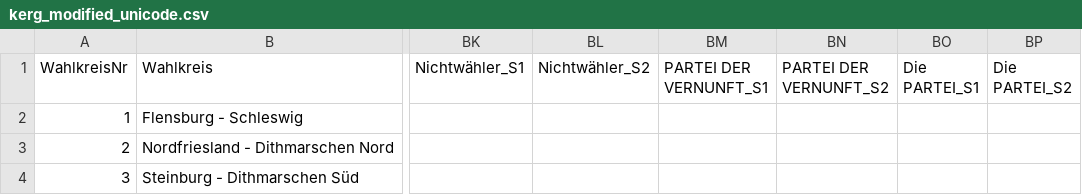
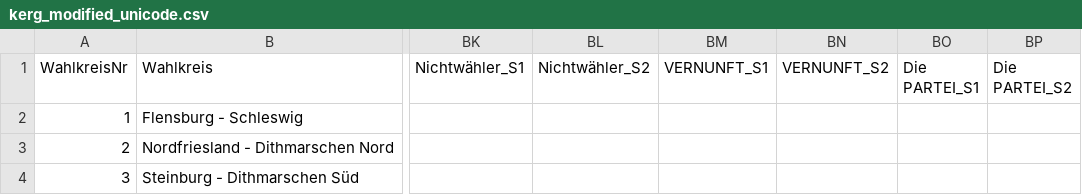
Before and after one commit to lukasvogel/wahlsystem, a CSV file: data/kerg_modified_unicode.csv, drawn as a sheet; only a part is shown, gaps mark what is left out; the diff names each change by its address in the sheet, - before the commit and + after, or states it on an @@ line.

```diff
--- a/data/kerg_modified_unicode.csv
+++ b/data/kerg_modified_unicode.csv
-BM1: PARTEI DER VERNUNFT_S1
+BM1: VERNUNFT_S1
-BN1: PARTEI DER VERNUNFT_S2
+BN1: VERNUNFT_S2
```
Also changed, not shown: 1 other file.
